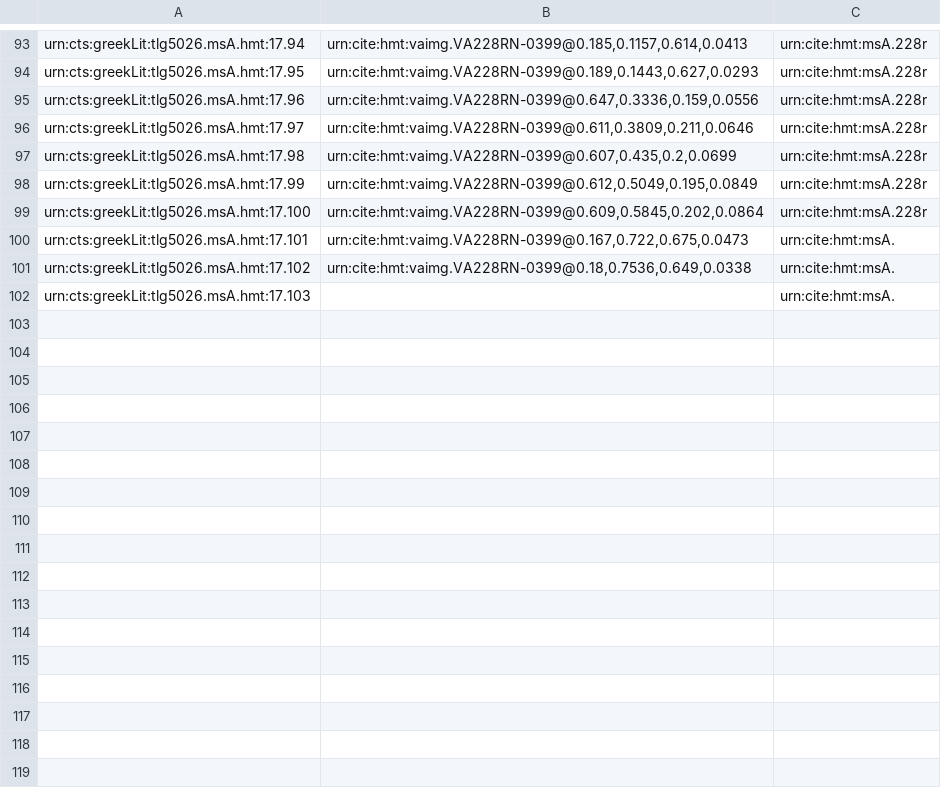
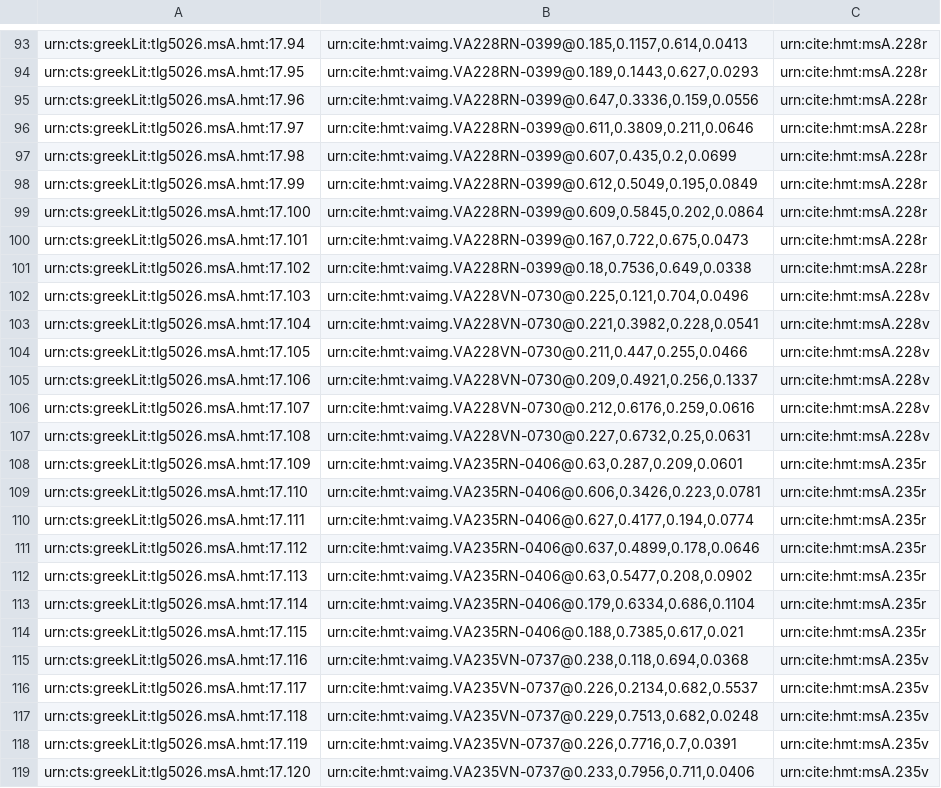
Before and after one commit to mwauke/closed-hc-il17, a CSV file: collections/venA-mainScholia.csv, drawn as a sheet; only a part is shown, gaps mark what is left out; the diff covers the shown part only.

Commit message:
Update venA-mainScholia.csv

```diff
--- a/collections/venA-mainScholia.csv
+++ b/collections/venA-mainScholia.csv
@@ -99,4 +99,21 @@ urn:cts:greekLit:tlg5026.msA.hmt:17.99,"urn:cite:hmt:vaimg.VA228RN-0399@0.612,0.
 urn:cts:greekLit:tlg5026.msA.hmt:17.100,"urn:cite:hmt:vaimg.VA228RN-0399@0.609,0.5845,0.202,0.0864",urn:cite:hmt:msA.228r
-urn:cts:greekLit:tlg5026.msA.hmt:17.101,"urn:cite:hmt:vaimg.VA228RN-0399@0.167,0.722,0.675,0.0473",urn:cite:hmt:msA.
-urn:cts:greekLit:tlg5026.msA.hmt:17.102,"urn:cite:hmt:vaimg.VA228RN-0399@0.18,0.7536,0.649,0.0338",urn:cite:hmt:msA.
-urn:cts:greekLit:tlg5026.msA.hmt:17.103,"",urn:cite:hmt:msA.
+urn:cts:greekLit:tlg5026.msA.hmt:17.101,"urn:cite:hmt:vaimg.VA228RN-0399@0.167,0.722,0.675,0.0473",urn:cite:hmt:msA.228r
+urn:cts:greekLit:tlg5026.msA.hmt:17.102,"urn:cite:hmt:vaimg.VA228RN-0399@0.18,0.7536,0.649,0.0338",urn:cite:hmt:msA.228r
+urn:cts:greekLit:tlg5026.msA.hmt:17.103,"urn:cite:hmt:vaimg.VA228VN-0730@0.225,0.121,0.704,0.0496",urn:cite:hmt:msA.228v
+urn:cts:greekLit:tlg5026.msA.hmt:17.104,"urn:cite:hmt:vaimg.VA228VN-0730@0.221,0.3982,0.228,0.0541",urn:cite:hmt:msA.228v
+urn:cts:greekLit:tlg5026.msA.hmt:17.105,"urn:cite:hmt:vaimg.VA228VN-0730@0.211,0.447,0.255,0.0466",urn:cite:hmt:msA.228v
+urn:cts:greekLit:tlg5026.msA.hmt:17.106,"urn:cite:hmt:vaimg.VA228VN-0730@0.209,0.4921,0.256,0.1337",urn:cite:hmt:msA.228v
+urn:cts:greekLit:tlg5026.msA.hmt:17.107,"urn:cite:hmt:vaimg.VA228VN-0730@0.212,0.6176,0.259,0.0616",urn:cite:hmt:msA.228v
+urn:cts:greekLit:tlg5026.msA.hmt:17.108,"urn:cite:hmt:vaimg.VA228VN-0730@0.227,0.6732,0.25,0.0631",urn:cite:hmt:msA.228v
+urn:cts:greekLit:tlg5026.msA.hmt:17.109,"urn:cite:hmt:vaimg.VA235RN-0406@0.63,0.287,0.209,0.0601",urn:cite:hmt:msA.235r
+urn:cts:greekLit:tlg5026.msA.hmt:17.110,"urn:cite:hmt:vaimg.VA235RN-0406@0.606,0.3426,0.223,0.0781",urn:cite:hmt:msA.235r
+urn:cts:greekLit:tlg5026.msA.hmt:17.111,"urn:cite:hmt:vaimg.VA235RN-0406@0.627,0.4177,0.194,0.0774",urn:cite:hmt:msA.235r
+urn:cts:greekLit:tlg5026.msA.hmt:17.112,"urn:cite:hmt:vaimg.VA235RN-0406@0.637,0.4899,0.178,0.0646",urn:cite:hmt:msA.235r
+urn:cts:greekLit:tlg5026.msA.hmt:17.113,"urn:cite:hmt:vaimg.VA235RN-0406@0.63,0.5477,0.208,0.0902",urn:cite:hmt:msA.235r
+urn:cts:greekLit:tlg5026.msA.hmt:17.114,"urn:cite:hmt:vaimg.VA235RN-0406@0.179,0.6334,0.686,0.1104",urn:cite:hmt:msA.235r
+urn:cts:greekLit:tlg5026.msA.hmt:17.115,"urn:cite:hmt:vaimg.VA235RN-0406@0.188,0.7385,0.617,0.021",urn:cite:hmt:msA.235r
+urn:cts:greekLit:tlg5026.msA.hmt:17.116,"urn:cite:hmt:vaimg.VA235VN-0737@0.238,0.118,0.694,0.0368",urn:cite:hmt:msA.235v
+urn:cts:greekLit:tlg5026.msA.hmt:17.117,"urn:cite:hmt:vaimg.VA235VN-0737@0.226,0.2134,0.682,0.5537",urn:cite:hmt:msA.235v
+urn:cts:greekLit:tlg5026.msA.hmt:17.118,"urn:cite:hmt:vaimg.VA235VN-0737@0.229,0.7513,0.682,0.0248",urn:cite:hmt:msA.235v
+urn:cts:greekLit:tlg5026.msA.hmt:17.119,"urn:cite:hmt:vaimg.VA235VN-0737@0.226,0.7716,0.7,0.0391",urn:cite:hmt:msA.235v
+urn:cts:greekLit:tlg5026.msA.hmt:17.120,"urn:cite:hmt:vaimg.VA235VN-0737@0.233,0.7956,0.711,0.0406",urn:cite:hmt:msA.235v
```
Also changed, not shown: 16 added rows elsewhere in this file.
